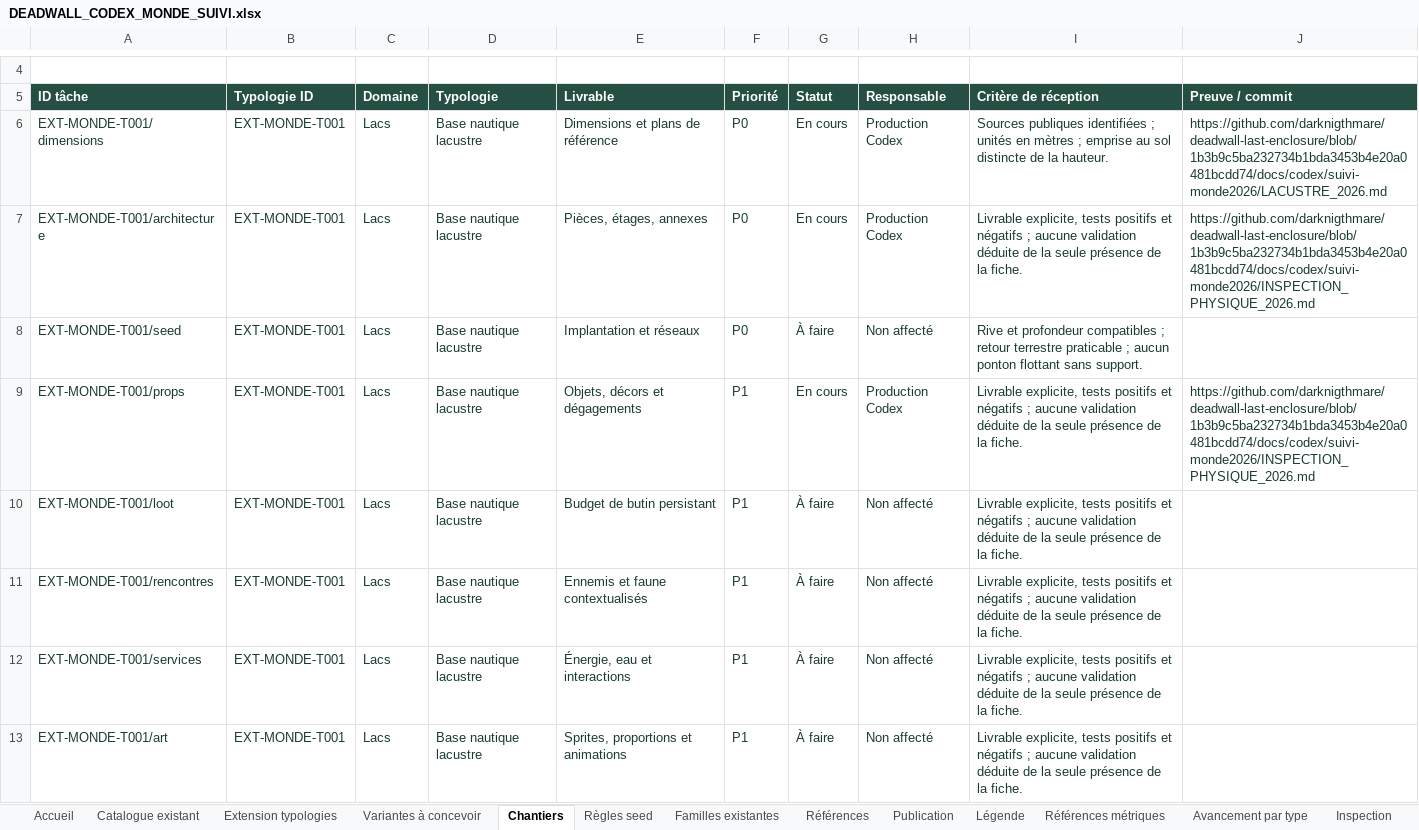
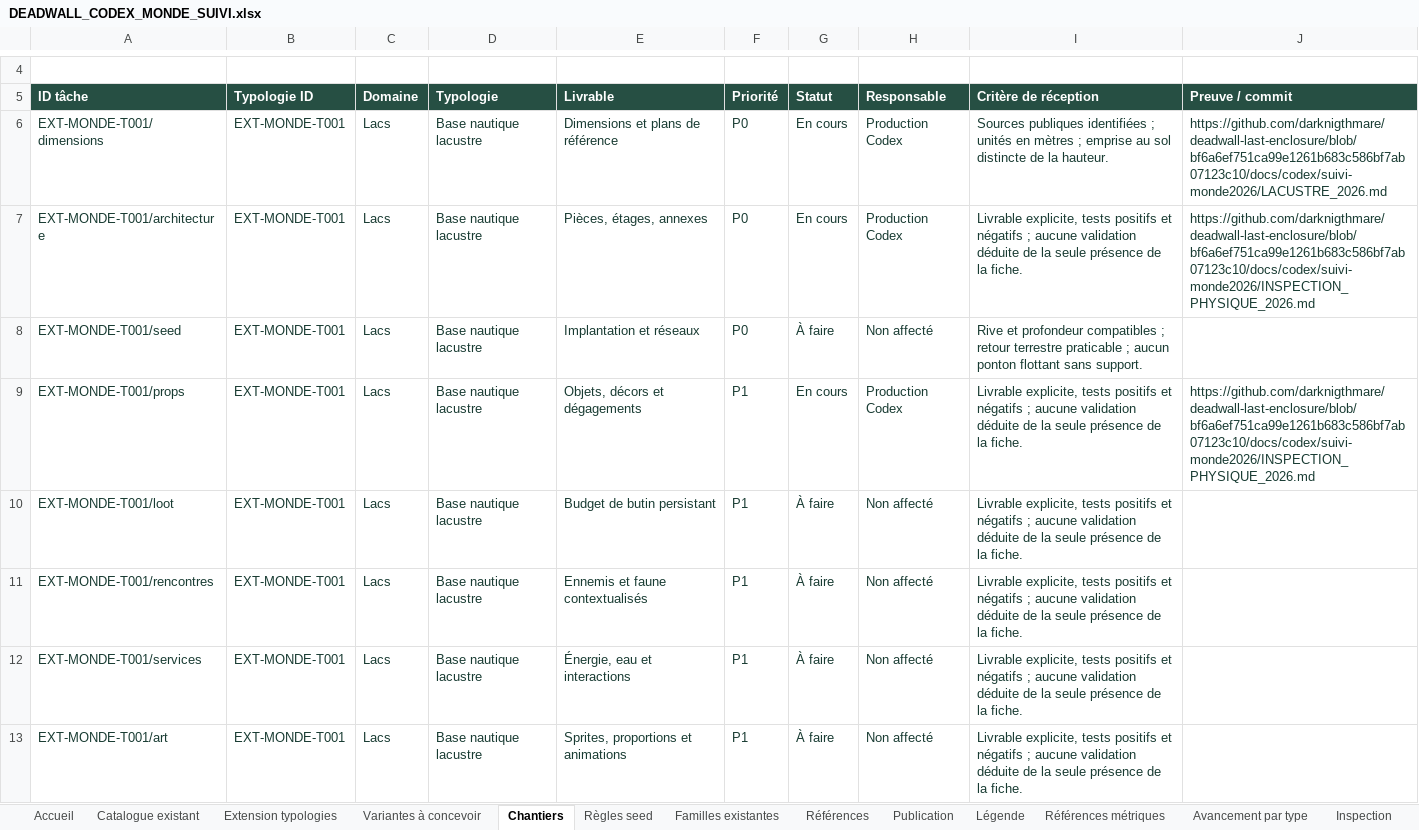
Before and after one commit to darknigthmare/deadwall-last-enclosure, an Excel workbook: docs/codex/suivi-monde2026/DEADWALL_CODEX_MONDE_SUIVI.xlsx, sheet Chantiers, drawn as a sheet; only a part is shown, gaps mark what is left out; values as stored, in another font and other column widths than the file's, no borders; conditional formats and table styles not drawn; the diff covers the shown part only; the diff names each change by its address in the sheet, - before the commit and + after, or states it on an @@ line.

```diff
--- a/docs/codex/suivi-monde2026/DEADWALL_CODEX_MONDE_SUIVI.xlsx (sheet Chantiers)
+++ b/docs/codex/suivi-monde2026/DEADWALL_CODEX_MONDE_SUIVI.xlsx (sheet Chantiers)
-J6 (Preuve / commit): https://github.com/darknigthmare/deadwall-last-enclosure/blob/1b3b9c5ba232734b1bda3453b4e20a0481bcdd74/docs/codex/suivi-monde2026/LACUSTRE_2026.md
+J6 (Preuve / commit): https://github.com/darknigthmare/deadwall-last-enclosure/blob/bf6a6ef751ca99e1261b683c586bf7ab07123c10/docs/codex/suivi-monde2026/LACUSTRE_2026.md
-J7 (Preuve / commit): https://github.com/darknigthmare/deadwall-last-enclosure/blob/1b3b9c5ba232734b1bda3453b4e20a0481bcdd74/docs/codex/suivi-monde2026/INSPECTION_PHYSIQUE_2026.md
+J7 (Preuve / commit): https://github.com/darknigthmare/deadwall-last-enclosure/blob/bf6a6ef751ca99e1261b683c586bf7ab07123c10/docs/codex/suivi-monde2026/INSPECTION_PHYSIQUE_2026.md
-J9 (Preuve / commit): https://github.com/darknigthmare/deadwall-last-enclosure/blob/1b3b9c5ba232734b1bda3453b4e20a0481bcdd74/docs/codex/suivi-monde2026/INSPECTION_PHYSIQUE_2026.md
+J9 (Preuve / commit): https://github.com/darknigthmare/deadwall-last-enclosure/blob/bf6a6ef751ca99e1261b683c586bf7ab07123c10/docs/codex/suivi-monde2026/INSPECTION_PHYSIQUE_2026.md
```
Also changed, not shown: 405 edited cells elsewhere in this sheet, sheet Catalogue existant, sheet Campagne G11, sheet Extension typologies, sheet Publication, sheet Inspection, 4 other files.
